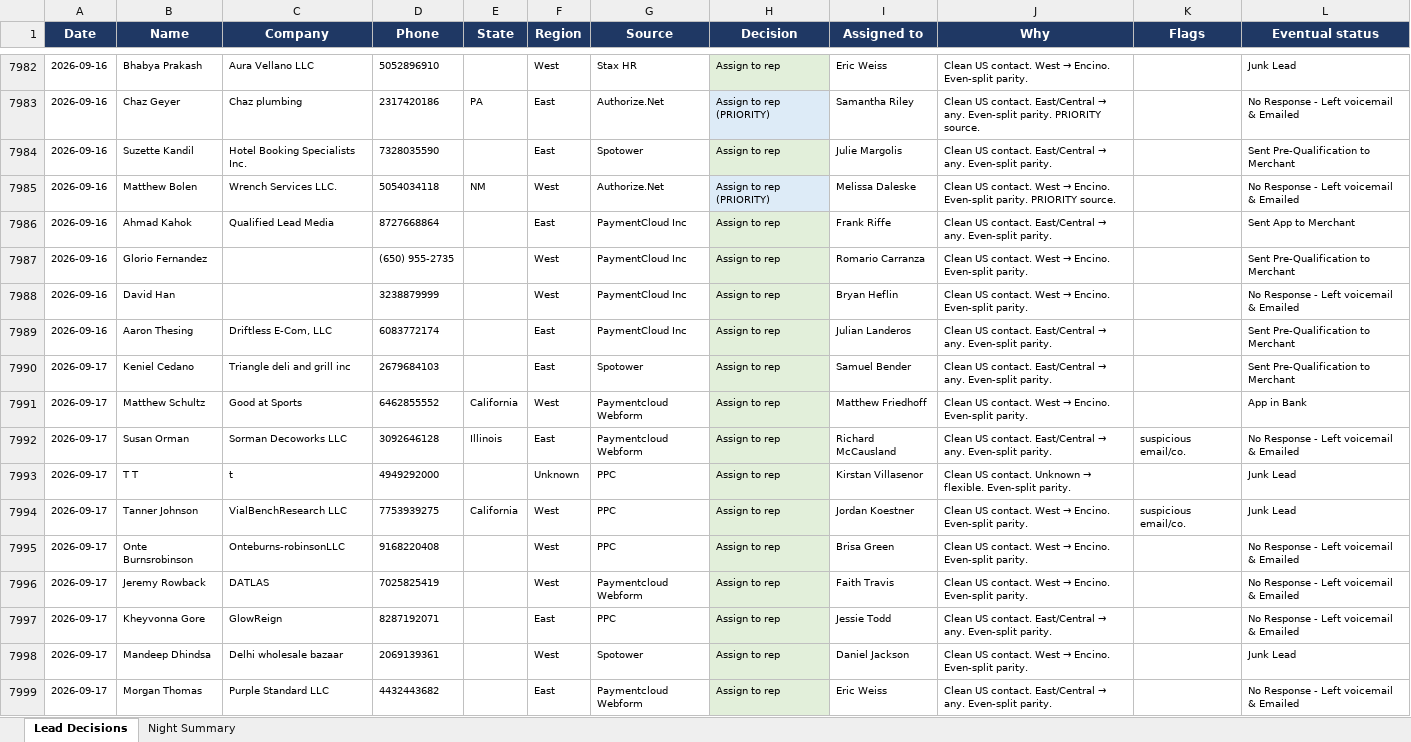
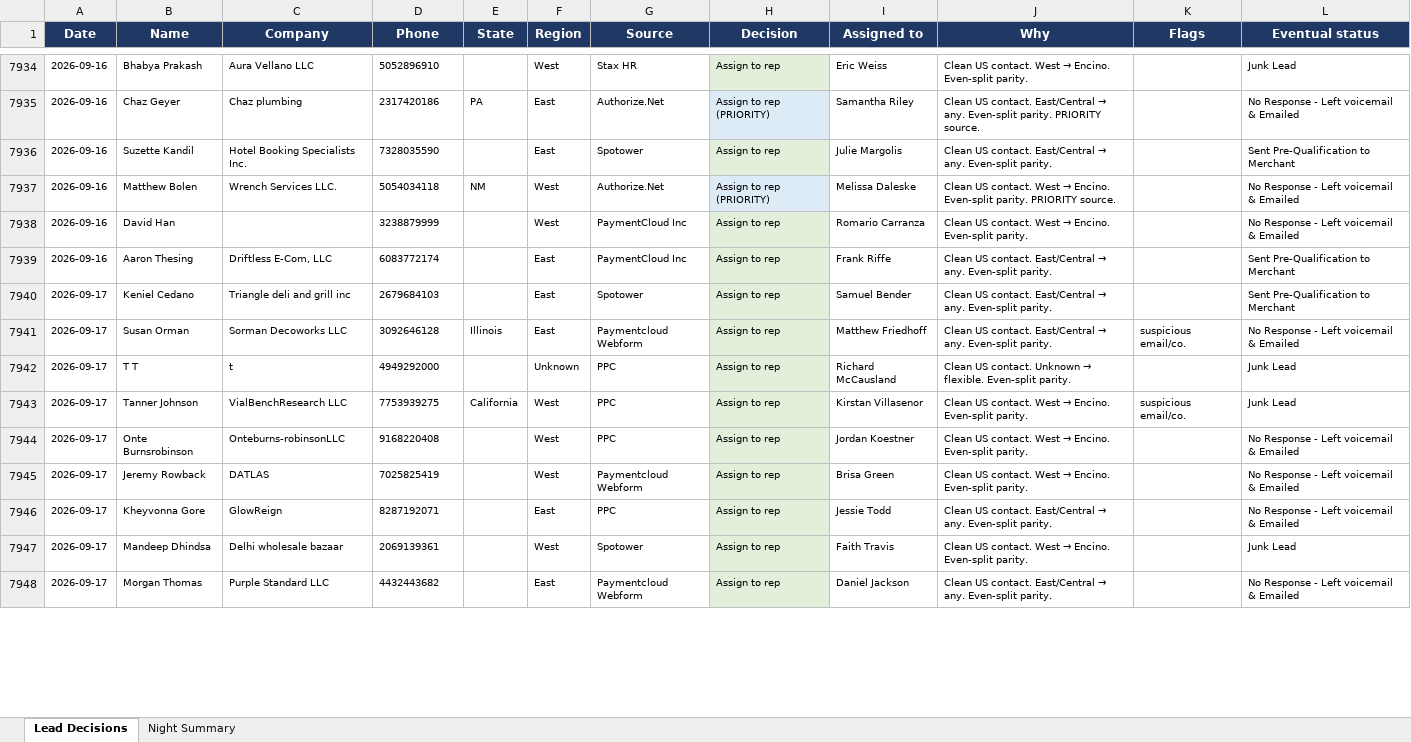
Before and after one commit to kurvnick/kurvpay-pcrep, an Excel workbook: logs/backfill_90d.xlsx, sheet Lead Decisions, drawn as a sheet; only a part is shown, gaps mark what is left out; values as stored, in another font and other column widths than the file's, no borders; removed rows and columns are numbered as before the commit, all else as after; the diff covers the shown part only; the diff names each change by its address in the sheet, - before the commit and + after, or states it on an @@ line.

Commit message:
Decision log 2026-09-18

```diff
--- a/logs/backfill_90d.xlsx (sheet Lead Decisions)
+++ b/logs/backfill_90d.xlsx (sheet Lead Decisions)
-row 7986: 2026-09-16 | Ahmad Kahok | Qualified Lead Media | 8727668864 |  | East | PaymentCloud Inc | Assign to rep | Frank Riffe | Clean US contact. East/Central → any. Even-split parity. |  | Sent App to Merchant
-row 7987: 2026-09-16 | Glorio Fernandez |  | (650) 955-2735 |  | West | PaymentCloud Inc | Assign to rep | Romario Carranza | Clean US contact. West → Encino. Even-split parity. |  | Sent Pre-Qualification to Merchant
-I7938 (Assigned to): Bryan Heflin
+I7938 (Assigned to): Romario Carranza
-I7939 (Assigned to): Julian Landeros
+I7939 (Assigned to): Frank Riffe
-row 7991: 2026-09-17 | Matthew Schultz | Good at Sports | 6462855552 | California | West | Paymentcloud Webform | Assign to rep | Matthew Friedhoff | Clean US contact. West → Encino. Even-split parity. |  | App in Bank
-I7941 (Assigned to): Richard McCausland
+I7941 (Assigned to): Matthew Friedhoff
-I7942 (Assigned to): Kirstan Villasenor
+I7942 (Assigned to): Richard McCausland
-I7943 (Assigned to): Jordan Koestner
+I7943 (Assigned to): Kirstan Villasenor
-I7944 (Assigned to): Brisa Green
+I7944 (Assigned to): Jordan Koestner
-I7945 (Assigned to): Faith Travis
+I7945 (Assigned to): Brisa Green
-I7947 (Assigned to): Daniel Jackson
+I7947 (Assigned to): Faith Travis
-I7948 (Assigned to): Eric Weiss
+I7948 (Assigned to): Daniel Jackson
```
Also changed, not shown: 83 added rows, 51 removed rows and 491 edited cells elsewhere in this sheet, sheet Night Summary.
